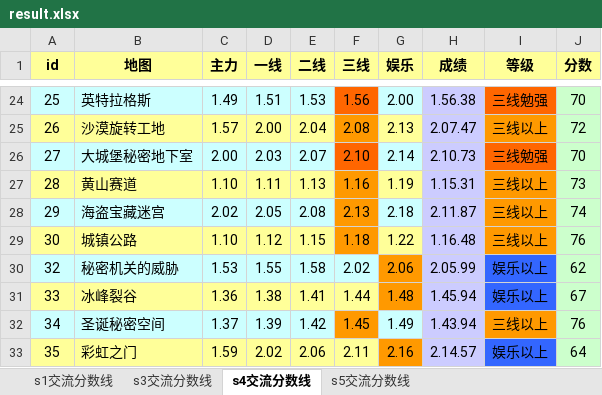
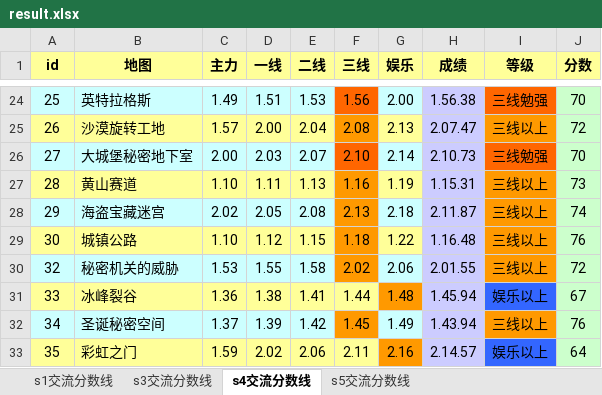
Before and after one commit to Felix-Project/GameRecord, an Excel workbook: game/result.xlsx, sheet s4交流分数线, drawn as a sheet; only a part is shown, gaps mark what is left out; values as stored, in another font and other column widths than the file's, no borders; the diff names each change by its address in the sheet, - before the commit and + after, or states it on an @@ line.

```diff
--- a/game/result.xlsx (sheet s4交流分数线)
+++ b/game/result.xlsx (sheet s4交流分数线)
-F30 fill: #CCFFFF
+F30 fill: #FF9900
-G30 fill: #FF9900
+G30 fill: #CCFFFF
-H30 (成绩): 2.05.99
+H30 (成绩): 2.01.55
-I30 (等级): 娱乐以上
+I30 (等级): 三线以上
-I30 fill: #3366FF
+I30 fill: #FF9900
-J30 (分数): 62
+J30 (分数): 72
```
Also changed, not shown: sheet s3交流分数线, sheet s5交流分数线, 1 other file.
